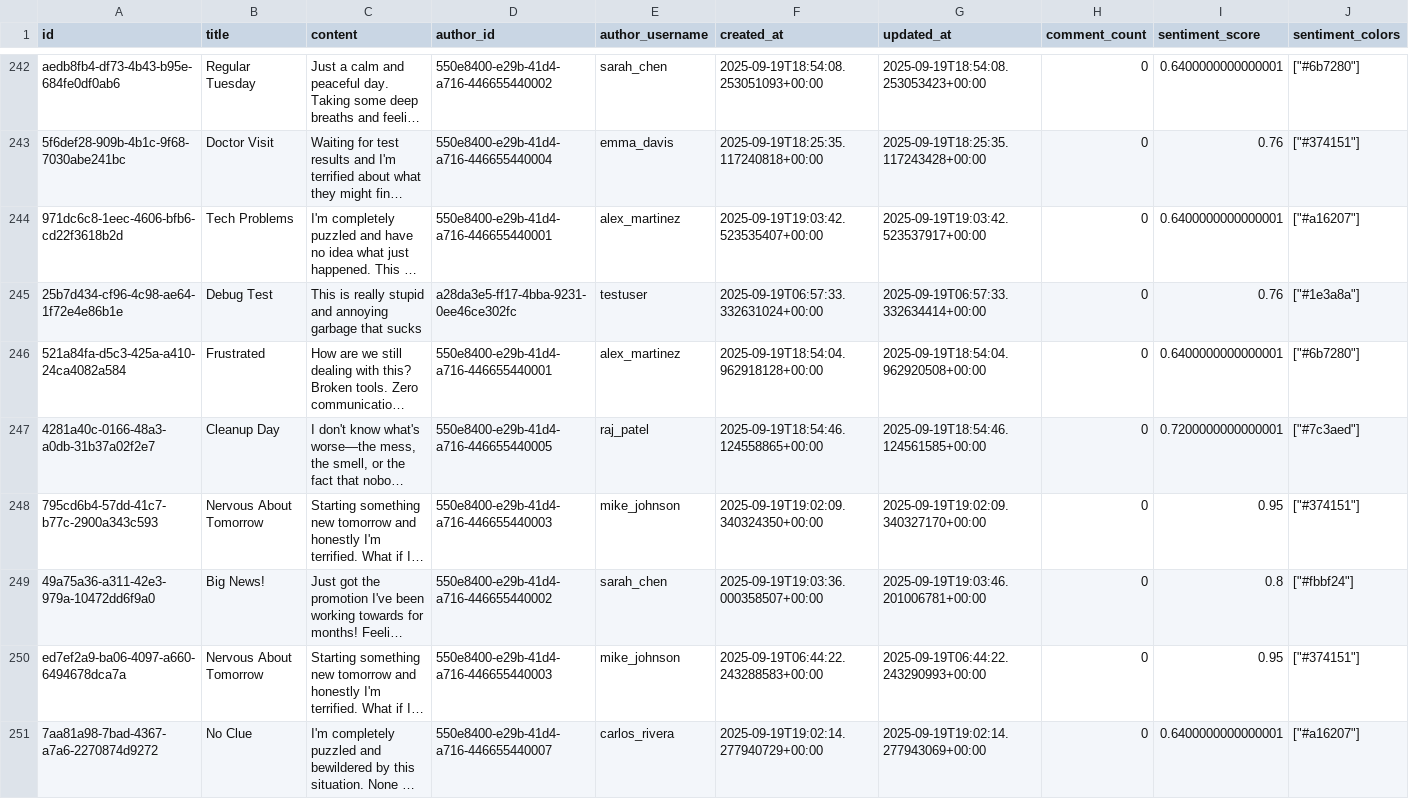
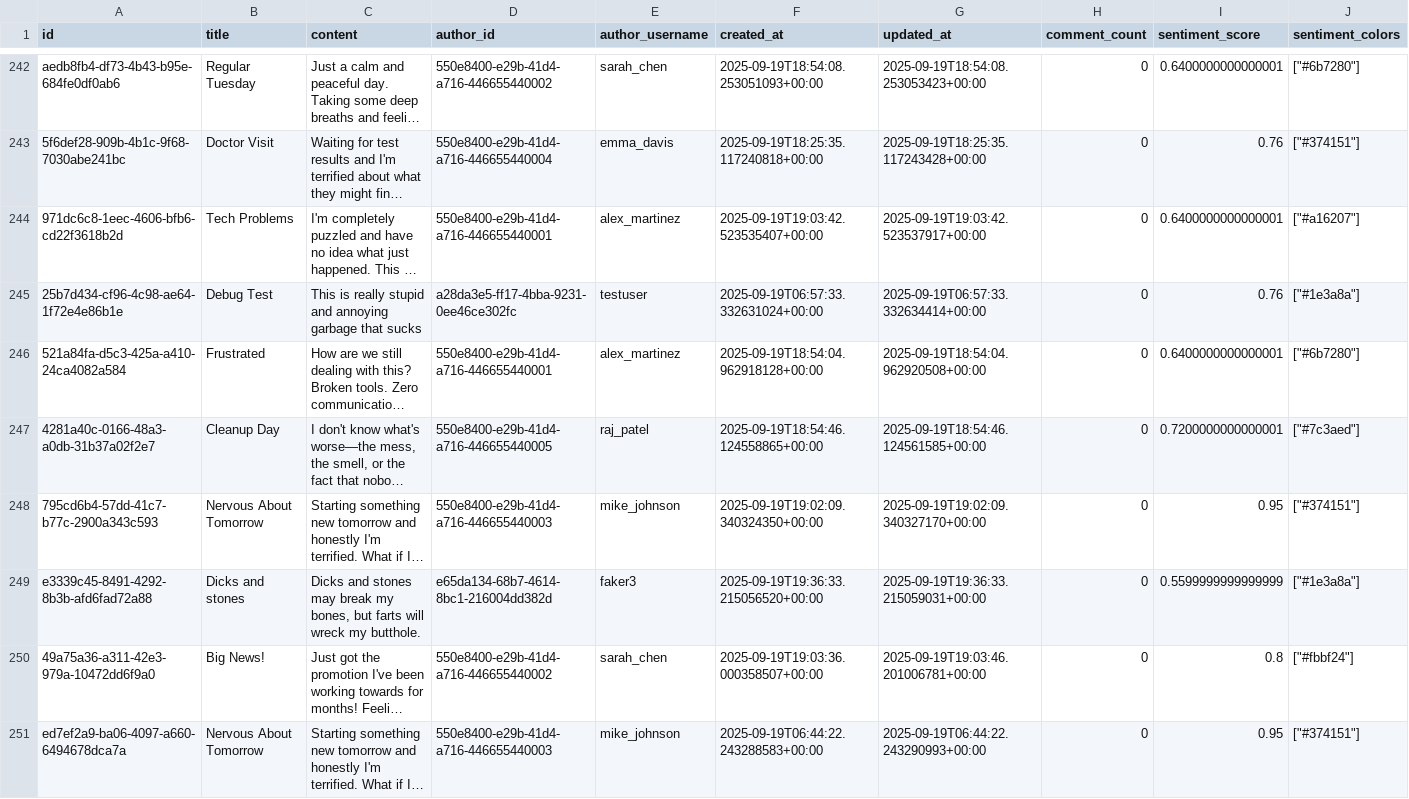
Before and after one commit to bambriz/SocialVibeRustApp, a CSV file: posts_backup.csv, drawn as a sheet; only a part is shown, gaps mark what is left out; the shorter side is filled out with more unchanged rows; long unchanged cells end in …; rows hold the shown columns only; the diff names each change by its address in the sheet, - before the commit and + after, or states it on an @@ line.

```diff
--- a/posts_backup.csv
+++ b/posts_backup.csv
+row 249: e3339c45-8491-4292-8b3b-afd6fad72a88 | Dicks and stones | Dicks and stones may break my bones, but farts will wreck my butthole. | e65da134-68b7-4614-8bc1-216004dd382d | faker3 | 2025-09-19T19:36:33.215056520+00:00 | 2025-09-19T19:36:33.215059031+00:00 | 0 | 0.5599999999999999 | ["#1e3a8a"]
```
Also changed, not shown: 2 other files.
